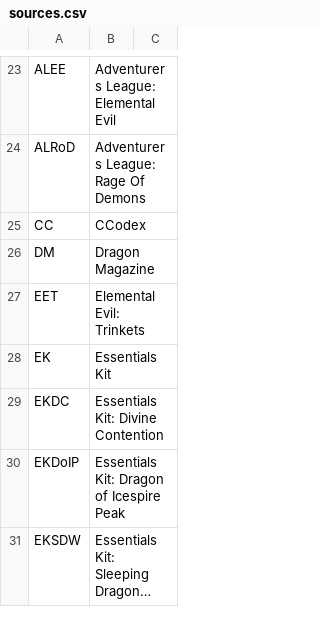
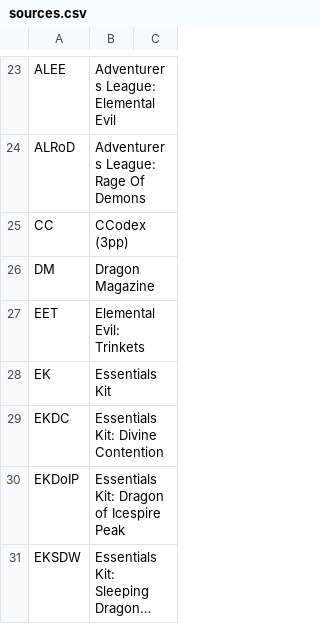
Before and after one commit to iAmMortos/DndCharacterGenerator, a CSV file: data/sources.csv, drawn as a sheet; only a part is shown, gaps mark what is left out; long unchanged cells end in ….

```diff
--- a/data/sources.csv
+++ b/data/sources.csv
@@ -24,3 +24,3 @@ ALEE,Adventurers League: Elemental Evil,
 ALRoD,Adventurers League: Rage Of Demons,
-CC,CCodex,
+CC,CCodex (3pp),
 DM,Dragon Magazine,
```
Also changed, not shown: 4 other files.
